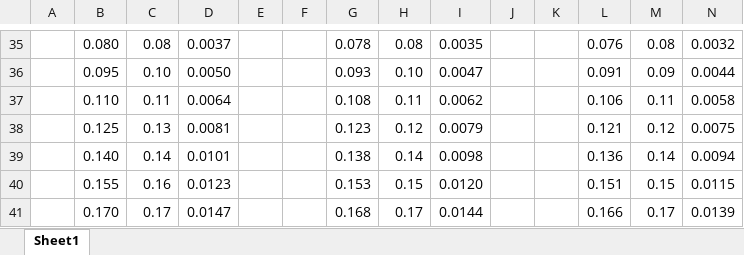
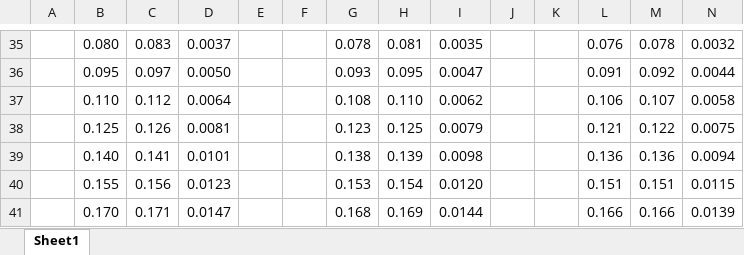
Before and after one commit to JulienSOR/LABFLUID, an Excel workbook: lab9/Lab09-Flu-Mook.xlsx, sheet Sheet1, drawn as a sheet; only a part is shown, gaps mark what is left out; values as stored, in another font and other column widths than the file's, no borders; charts and pictures not drawn; the diff covers the shown part only; the diff names each change by its address in the sheet, - before the commit and + after, or states it on an @@ line.

```diff
--- a/lab9/Lab09-Flu-Mook.xlsx (sheet Sheet1)
+++ b/lab9/Lab09-Flu-Mook.xlsx (sheet Sheet1)
-C35: 0.08
+C35: 0.083
-H35: 0.08
+H35: 0.081
-M35: 0.08
+M35: 0.078
-C36: 0.10
+C36: 0.097
-H36: 0.10
+H36: 0.095
-M36: 0.09
+M36: 0.092
-C37: 0.11
+C37: 0.112
-H37: 0.11
+H37: 0.110
-M37: 0.11
+M37: 0.107
-C38: 0.13
+C38: 0.126
-H38: 0.12
+H38: 0.125
-M38: 0.12
+M38: 0.122
-C39: 0.14
+C39: 0.141
-H39: 0.14
+H39: 0.139
-M39: 0.14
+M39: 0.136
-C40: 0.16
+C40: 0.156
-H40: 0.15
+H40: 0.154
-M40: 0.15
+M40: 0.151
-C41: 0.17
+C41: 0.171
-H41: 0.17
+H41: 0.169
-M41: 0.17
+M41: 0.166
```
Also changed, not shown: 33 edited cells elsewhere in this sheet, charts or pictures.
